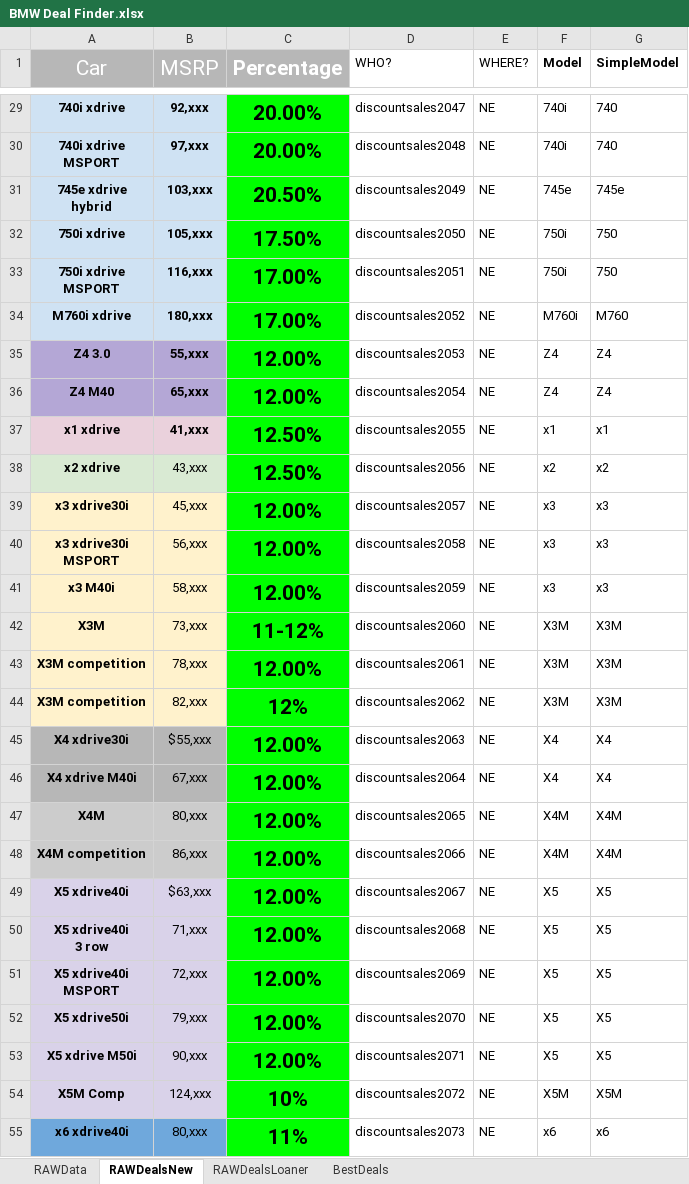
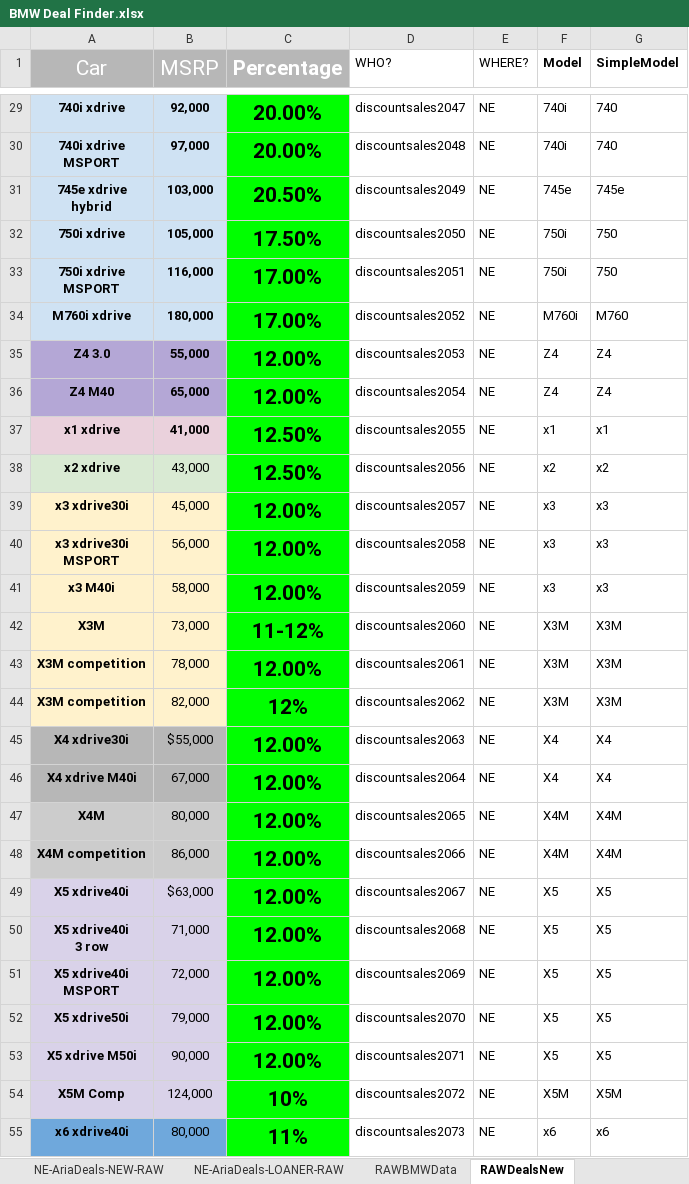
Before and after one commit to IonCaza/bmwcrawler, an Excel workbook: BMW Deal Finder.xlsx, sheet RAWDealsNew, drawn as a sheet; only a part is shown, gaps mark what is left out; values as stored, in another font and other column widths than the file's, no borders; the diff covers the shown part only; the diff names each change by its address in the sheet, - before the commit and + after, or states it on an @@ line.

Commit message:
More deals

```diff
--- a/BMW Deal Finder.xlsx (sheet RAWDealsNew)
+++ b/BMW Deal Finder.xlsx (sheet RAWDealsNew)
-sheet tab: RAWData
+sheet tab: RAWBMWData
+sheet tab: NE-AriaDeals-NEW-RAW
+sheet tab: NE-AriaDeals-LOANER-RAW
-B29 (MSRP): 92,xxx
+B29 (MSRP): 92,000
-B30 (MSRP): 97,xxx
+B30 (MSRP): 97,000
-B31 (MSRP): 103,xxx
+B31 (MSRP): 103,000
-B32 (MSRP): 105,xxx
+B32 (MSRP): 105,000
-B33 (MSRP): 116,xxx
+B33 (MSRP): 116,000
-B34 (MSRP): 180,xxx
+B34 (MSRP): 180,000
-B35 (MSRP): 55,xxx
+B35 (MSRP): 55,000
-B36 (MSRP): 65,xxx
+B36 (MSRP): 65,000
-B37 (MSRP): 41,xxx
+B37 (MSRP): 41,000
-B38 (MSRP): 43,xxx
+B38 (MSRP): 43,000
-B39 (MSRP): 45,xxx
+B39 (MSRP): 45,000
-B40 (MSRP): 56,xxx
+B40 (MSRP): 56,000
-B41 (MSRP): 58,xxx
+B41 (MSRP): 58,000
-B42 (MSRP): 73,xxx
+B42 (MSRP): 73,000
-B43 (MSRP): 78,xxx
+B43 (MSRP): 78,000
-B44 (MSRP): 82,xxx
+B44 (MSRP): 82,000
-B45 (MSRP): $55,xxx
+B45 (MSRP): $55,000
-B46 (MSRP): 67,xxx
+B46 (MSRP): 67,000
-B47 (MSRP): 80,xxx
+B47 (MSRP): 80,000
-B48 (MSRP): 86,xxx
+B48 (MSRP): 86,000
-B49 (MSRP): $63,xxx
+B49 (MSRP): $63,000
-B50 (MSRP): 71,xxx
+B50 (MSRP): 71,000
-B51 (MSRP): 72,xxx
+B51 (MSRP): 72,000
-B52 (MSRP): 79,xxx
+B52 (MSRP): 79,000
-B53 (MSRP): 90,xxx
+B53 (MSRP): 90,000
-B54 (MSRP): 124,xxx
+B54 (MSRP): 124,000
-B55 (MSRP): 80,xxx
+B55 (MSRP): 80,000
```
Also changed, not shown: 31 edited cells elsewhere in this sheet, sheet RAWDealsLoaner, sheet BestDeals, other sheet tabs, formulas that keep their value.
